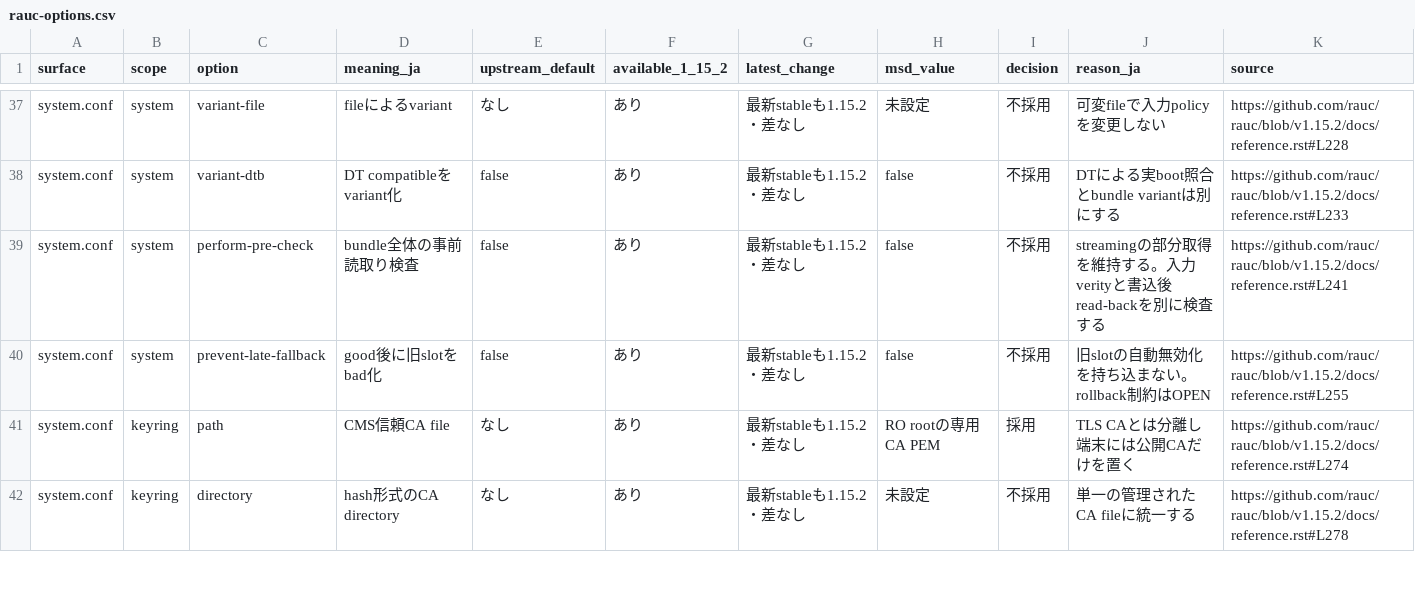
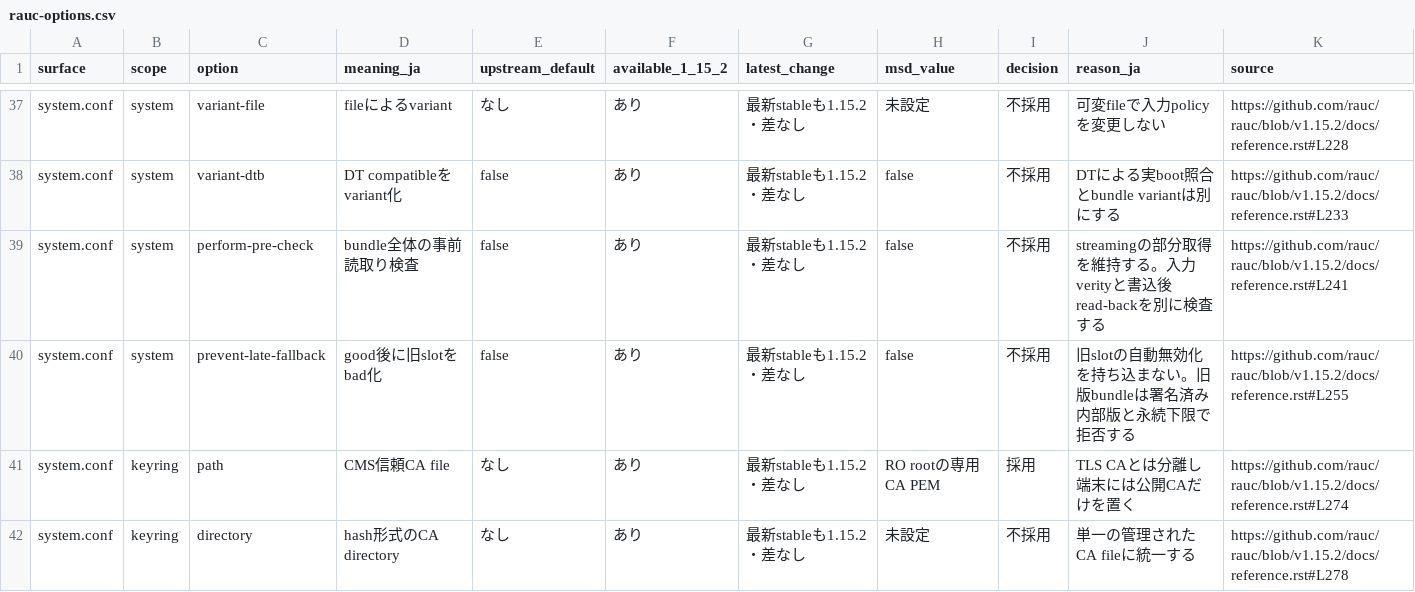
Before and after one commit to uist1idrju3i/MSD-Linux, a CSV file: docs/research/component-options/rauc-options.csv, drawn as a sheet; only a part is shown, gaps mark what is left out; the diff covers the shown part only.

```diff
--- a/docs/research/component-options/rauc-options.csv
+++ b/docs/research/component-options/rauc-options.csv
@@ -39,3 +39,3 @@ system.conf,system,variant-dtb,DT compatibleをvariant化,false,あり,最新sta
 system.conf,system,perform-pre-check,bundle全体の事前読取り検査,false,あり,最新stableも1.15.2・差なし,false,不採用,streamingの部分取得を維持する。入力verityと書込後read-backを別に検査する,https://github.com/rauc/rauc/blob/v1.15.2/docs/reference.rst#L241
-system.conf,system,prevent-late-fallback,good後に旧slotをbad化,false,あり,最新stableも1.15.2・差なし,false,不採用,旧slotの自動無効化を持ち込まない。rollback制約はOPEN,https://github.com/rauc/rauc/blob/v1.15.2/docs/reference.rst#L255
+system.conf,system,prevent-late-fallback,good後に旧slotをbad化,false,あり,最新stableも1.15.2・差なし,false,不採用,旧slotの自動無効化を持ち込まない。旧版bundleは署名済み内部版と永続下限で拒否する,https://github.com/rauc/rauc/blob/v1.15.2/docs/reference.rst#L255
 system.conf,keyring,path,CMS信頼CA file,なし,あり,最新stableも1.15.2・差なし,RO rootの専用CA PEM,採用,TLS CAとは分離し端末には公開CAだけを置く,https://github.com/rauc/rauc/blob/v1.15.2/docs/reference.rst#L274
```
Also changed, not shown: 12 edited cells elsewhere in this file, 6 other files.
